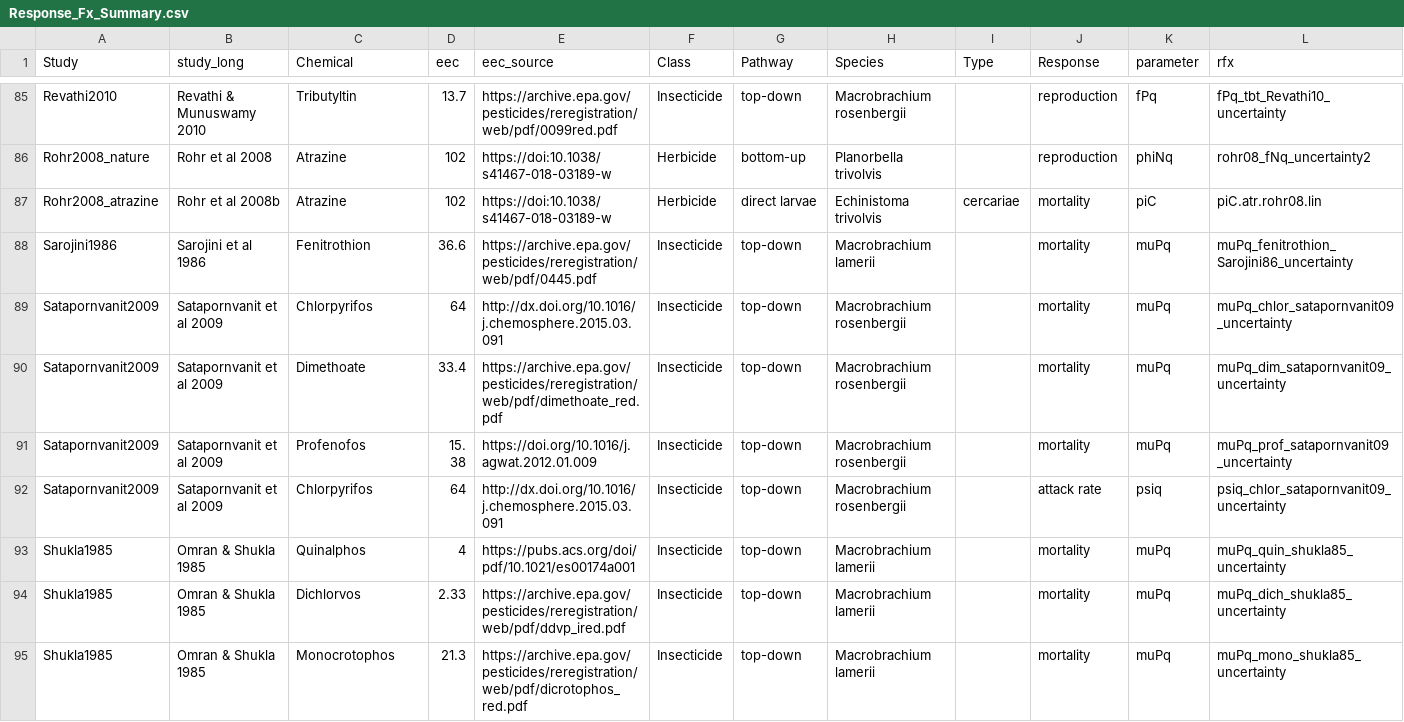
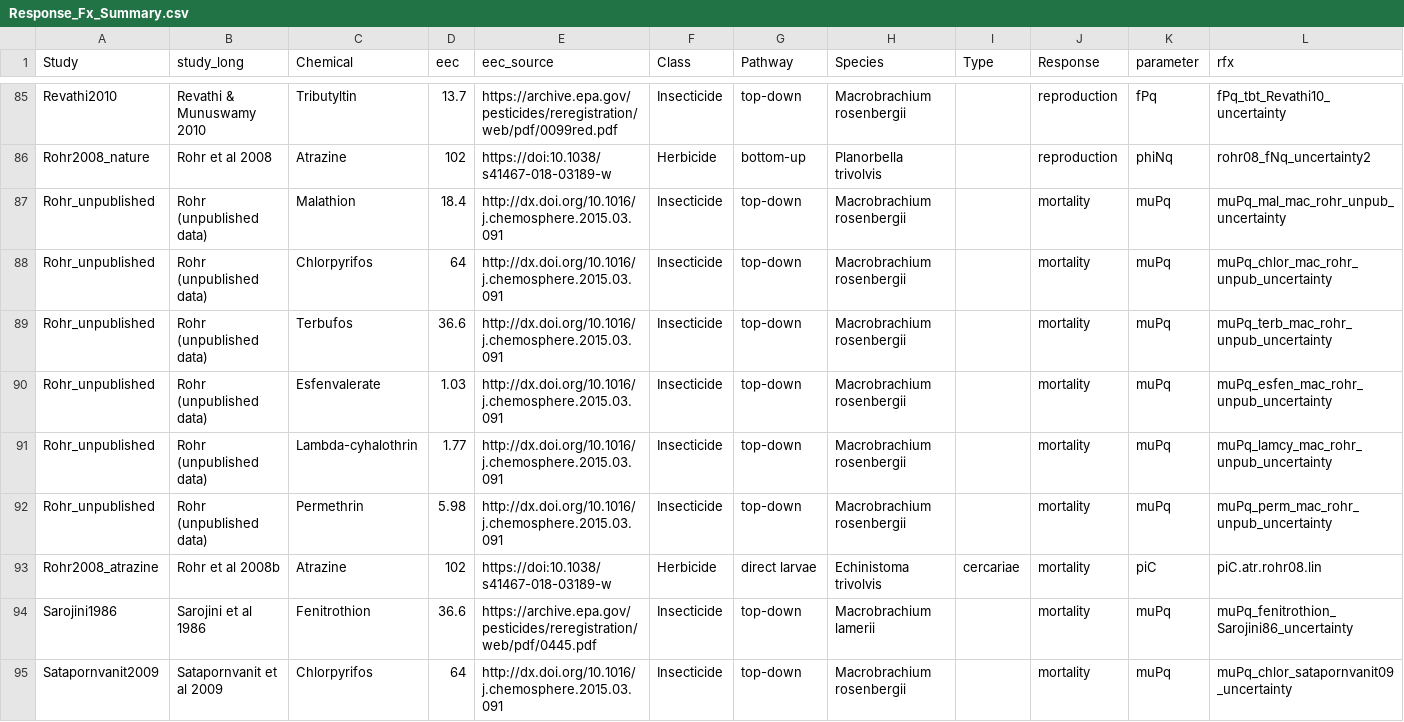
Before and after one commit to cmhoove14/AgroSchisto, a CSV file: Agrochemical_Review/Response_Fxs/Summary/Response_Fx_Summary.csv, drawn as a sheet; only a part is shown, gaps mark what is left out; the shorter side is filled out with more unchanged rows; the diff names each change by its address in the sheet, - before the commit and + after, or states it on an @@ line.

Commit message:
Additional data, response functions, etc. from Halstead 2018 mesocosm experiment

```diff
--- a/Agrochemical_Review/Response_Fxs/Summary/Response_Fx_Summary.csv
+++ b/Agrochemical_Review/Response_Fxs/Summary/Response_Fx_Summary.csv
+row 87: Rohr_unpublished | Rohr (unpublished data) | Malathion | 18.4 | http://dx.doi.org/10.1016/j.chemosphere.2015.03.091 | Insecticide | top-down | Macrobrachium rosenbergii |  | mortality | muPq | muPq_mal_mac_rohr_unpub_uncertainty
+row 88: Rohr_unpublished | Rohr (unpublished data) | Chlorpyrifos | 64 | http://dx.doi.org/10.1016/j.chemosphere.2015.03.091 | Insecticide | top-down | Macrobrachium rosenbergii |  | mortality | muPq | muPq_chlor_mac_rohr_unpub_uncertainty
+row 89: Rohr_unpublished | Rohr (unpublished data) | Terbufos | 36.6 | http://dx.doi.org/10.1016/j.chemosphere.2015.03.091 | Insecticide | top-down | Macrobrachium rosenbergii |  | mortality | muPq | muPq_terb_mac_rohr_unpub_uncertainty
+row 90: Rohr_unpublished | Rohr (unpublished data) | Esfenvalerate | 1.03 | http://dx.doi.org/10.1016/j.chemosphere.2015.03.091 | Insecticide | top-down | Macrobrachium rosenbergii |  | mortality | muPq | muPq_esfen_mac_rohr_unpub_uncertainty
+row 91: Rohr_unpublished | Rohr (unpublished data) | Lambda-cyhalothrin | 1.77 | http://dx.doi.org/10.1016/j.chemosphere.2015.03.091 | Insecticide | top-down | Macrobrachium rosenbergii |  | mortality | muPq | muPq_lamcy_mac_rohr_unpub_uncertainty
+row 92: Rohr_unpublished | Rohr (unpublished data) | Permethrin | 5.98 | http://dx.doi.org/10.1016/j.chemosphere.2015.03.091 | Insecticide | top-down | Macrobrachium rosenbergii |  | mortality | muPq | muPq_perm_mac_rohr_unpub_uncertainty
```
Also changed, not shown: 8 other files.
